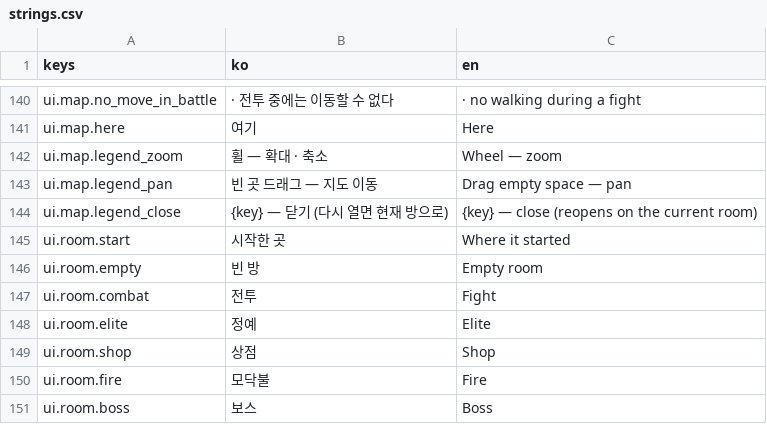
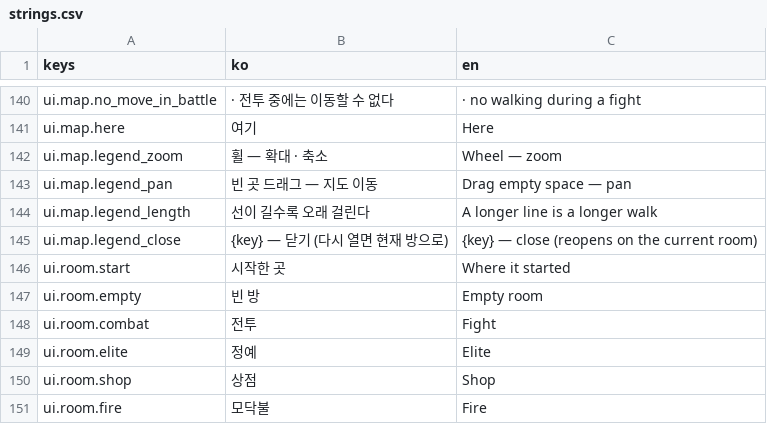
Before and after one commit to hjo3736/Time, a CSV file: source/data/localization/strings.csv, drawn as a sheet; only a part is shown, gaps mark what is left out; the shorter side is filled out with more unchanged rows.

```diff
--- a/source/data/localization/strings.csv
+++ b/source/data/localization/strings.csv
@@ -143,2 +143,3 @@ ui.map.legend_zoom,휠  —  확대 · 축소,Wheel  —  zoom
 ui.map.legend_pan,빈 곳 드래그  —  지도 이동,Drag empty space  —  pan
+ui.map.legend_length,선이 길수록 오래 걸린다,A longer line is a longer walk
 ui.map.legend_close,{key}  —  닫기 (다시 열면 현재 방으로),{key}  —  close (reopens on the current room)
```
Also changed, not shown: 5 other files.
